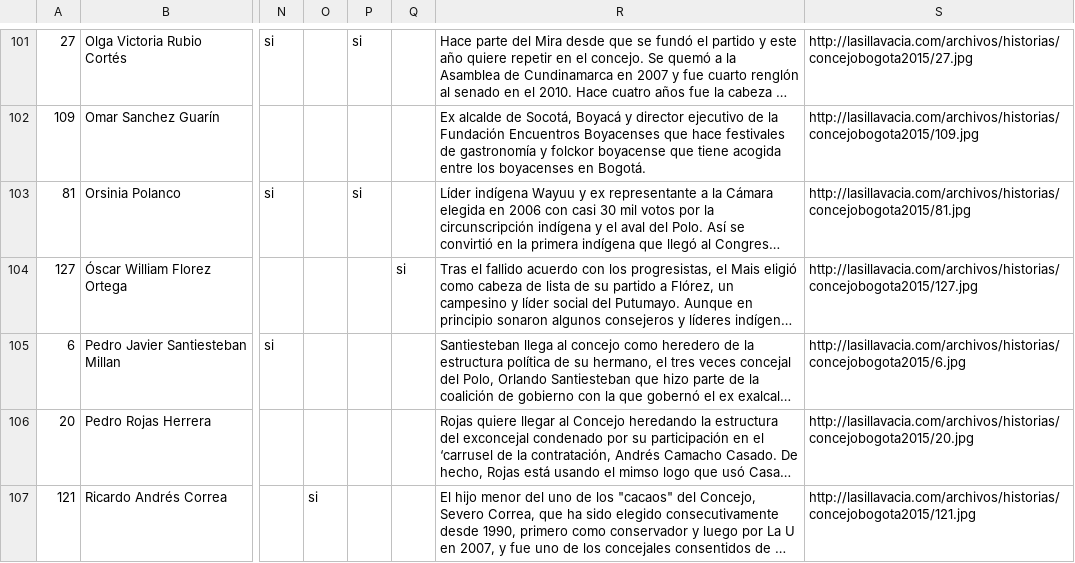
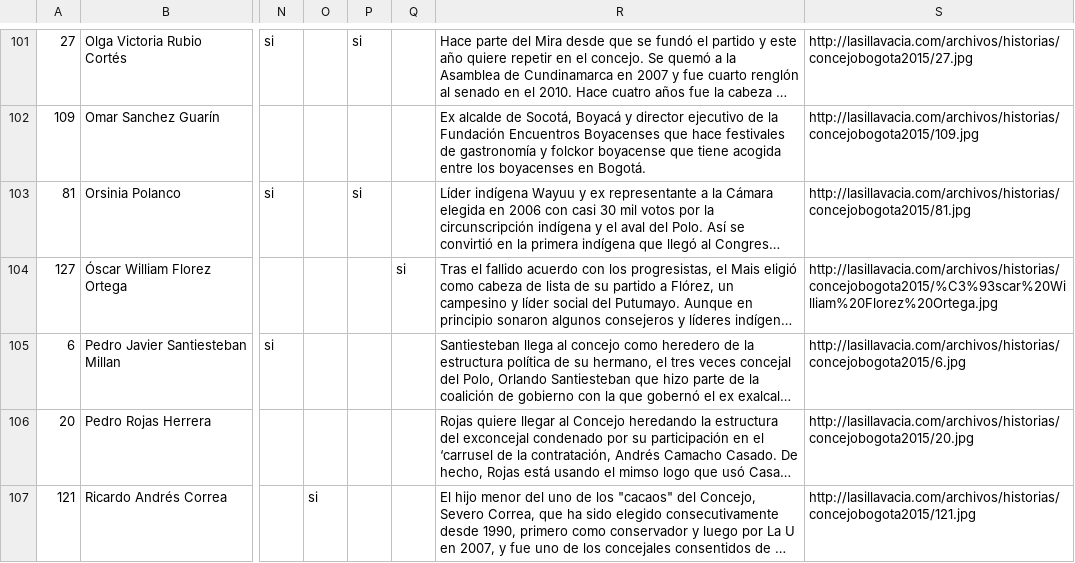
Before and after one commit to jpmarindiaz/isotope, a CSV file: inst/data/concejo-bogota.csv, drawn as a sheet; only a part is shown, gaps mark what is left out; long unchanged cells end in …; the diff covers the shown part only; the diff names each change by its address in the sheet, - before the commit and + after, or states it on an @@ line.

```diff
--- a/inst/data/concejo-bogota.csv
+++ b/inst/data/concejo-bogota.csv
-S104: http://lasillavacia.com/archivos/historias/concejobogota2015/127.jpg
+S104: http://lasillavacia.com/archivos/historias/concejobogota2015/%C3%93scar%20William%20Florez%20Ortega.jpg
```
Also changed, not shown: 30 edited cells elsewhere in this file, 11 other files.
